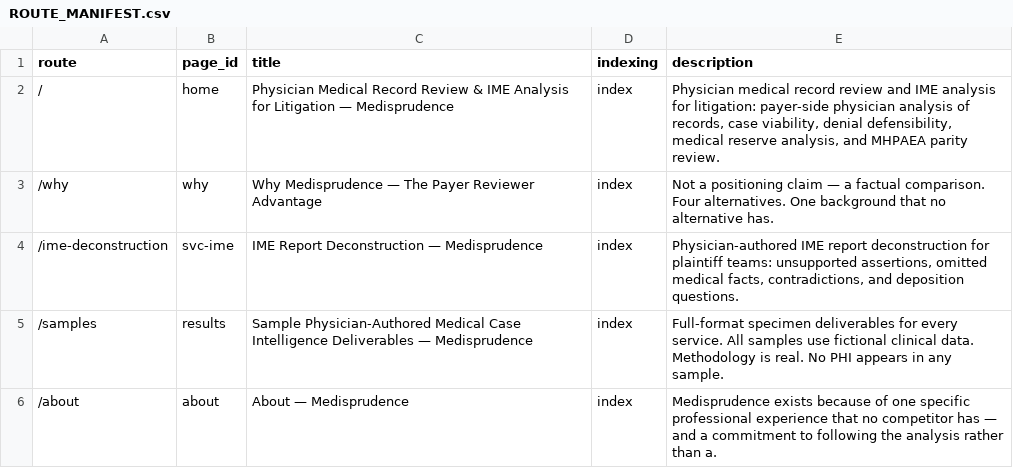
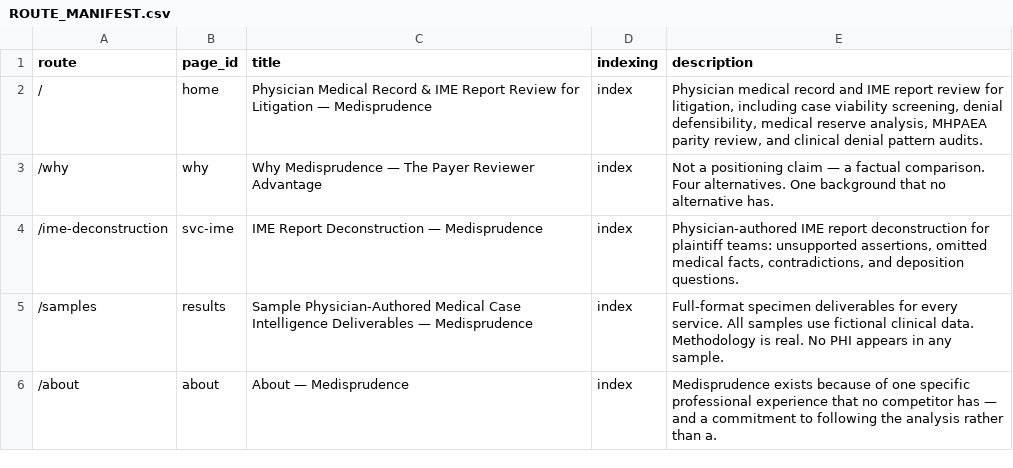
Before and after one commit to kapzobioactives/medisprudence, a CSV file: ROUTE_MANIFEST.csv, drawn as a sheet; only a part is shown; the diff names each change by its address in the sheet, - before the commit and + after, or states it on an @@ line.

```diff
--- a/ROUTE_MANIFEST.csv
+++ b/ROUTE_MANIFEST.csv
-C2 (title): …Medical Record Review & IME Analysis for Litigation…
+C2 (title): …Medical Record & IME Report Review for Litigation…
-E2 (description): …medical record review and IME analysis for litigation: payer-side physician analysis of records, case viability, denial defensibility, medical reserve analysis, and MHPAEA parity review.
+E2 (description): …medical record and IME report review for litigation, including case viability screening, denial defensibility, medical reserve analysis, MHPAEA parity review, and clinical denial pattern audits.
```
Also changed, not shown: 3 other files.
